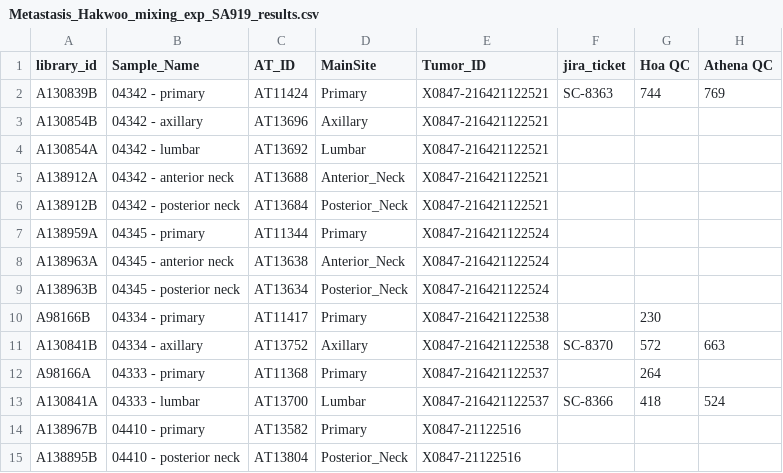
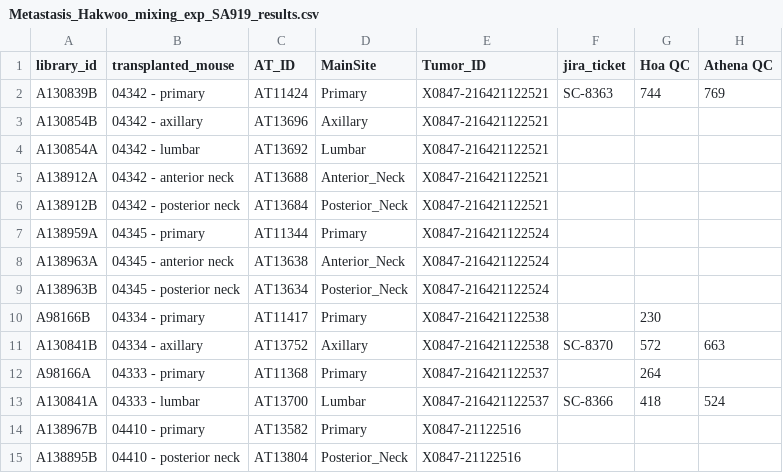
Before and after one commit to molonc/metastasis_material, a CSV file: materials/dlp_trees/SA919_mixing_experiment/Metastasis_Hakwoo_mixing_exp_SA919_results.csv, drawn as a sheet; only a part is shown; the diff names each change by its address in the sheet, - before the commit and + after, or states it on an @@ line.

```diff
--- a/materials/dlp_trees/SA919_mixing_experiment/Metastasis_Hakwoo_mixing_exp_SA919_results.csv
+++ b/materials/dlp_trees/SA919_mixing_experiment/Metastasis_Hakwoo_mixing_exp_SA919_results.csv
-B1: Sample_Name
+B1: transplanted_mouse
```
Also changed, not shown: 2 other files.
